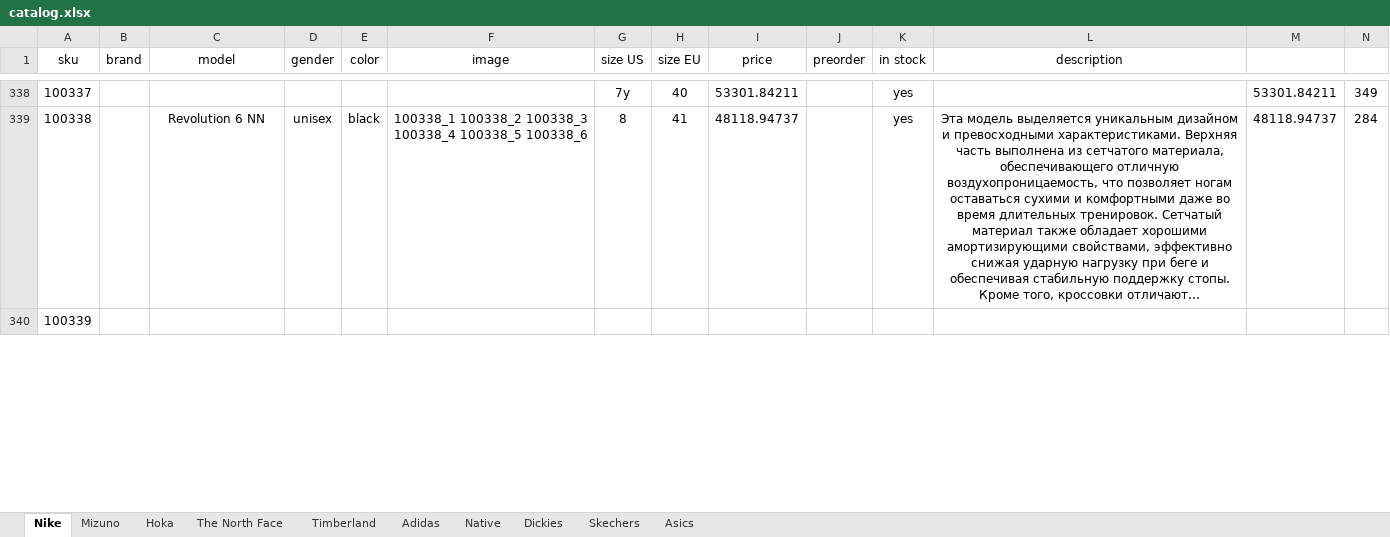
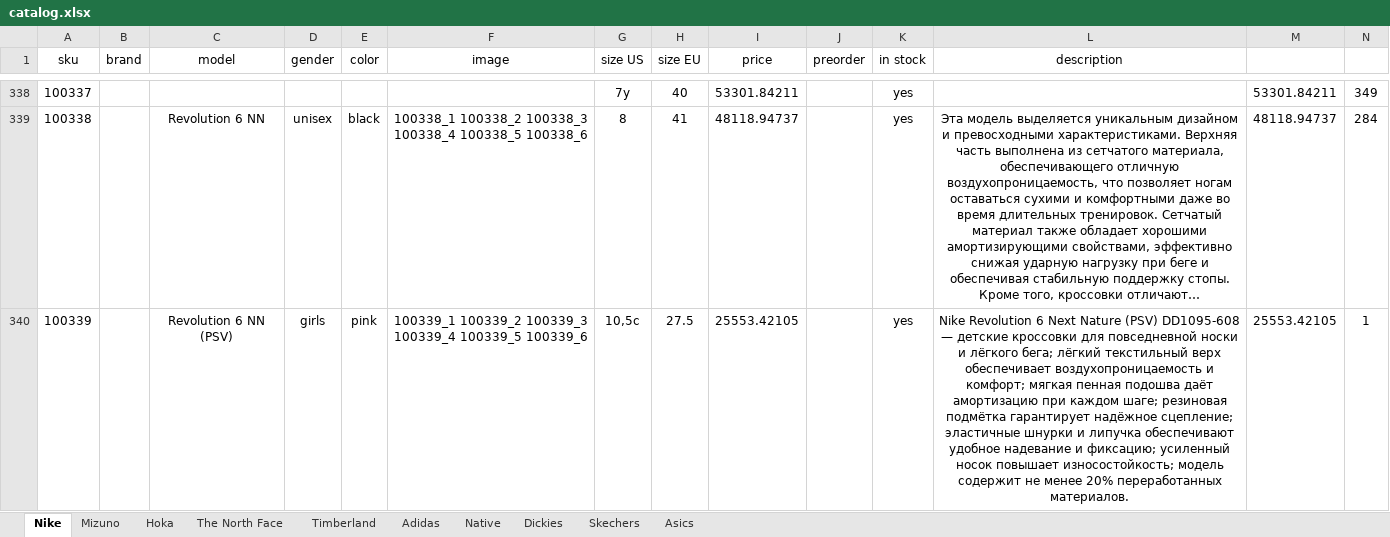
Before and after one commit to dauralio-cell/jmd_store, an Excel workbook: data/catalog.xlsx, sheet Nike, drawn as a sheet; only a part is shown, gaps mark what is left out; long unchanged cells end in …; values as stored, in another font and other column widths than the file's, no borders; the diff covers the shown part only; the diff names each change by its address in the sheet, - before the commit and + after, or states it on an @@ line.

```diff
--- a/data/catalog.xlsx (sheet Nike)
+++ b/data/catalog.xlsx (sheet Nike)
-C340 (model): (empty)
+C340 (model): Revolution 6 NN (PSV)
-D340 (gender): (empty)
+D340 (gender): girls
-E340 (color): (empty)
+E340 (color): pink
-F340 (image): (empty)
+F340 (image): 100339_1 100339_2 100339_3 100339_4 100339_5 100339_6
-G340 (size US): (empty)
+G340 (size US): 10,5c
-H340 (size EU): (empty)
+H340 (size EU): 27.5
-I340 (price): (empty)
+I340 (price): 25553.42105
-K340 (in stock): (empty)
+K340 (in stock): yes
-L340 (description): (empty)
+L340 (description): Nike Revolution 6 Next Nature (PSV) DD1095-608 — детские кроссовки для повседневной носки и лёгкого бега; лёгкий текстильный верх обеспечивает воздухопроницаемость и комфорт; мягкая пенная подошва даёт амортизацию при каждом шаге; резиновая подмётка гарантирует надёжное сцепление; эластичные шнурки и липучка обеспечивают удобное надевание и фиксацию; усиленный носок повышает износостойкость; модель содержит не менее 20% переработанных материалов.
-M340: (empty)
+M340: 25553.42105
-N340: (empty)
+N340: 1
```
Also changed, not shown: 22 edited cells elsewhere in this sheet, 18 other files.
